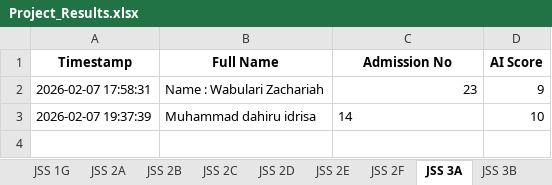
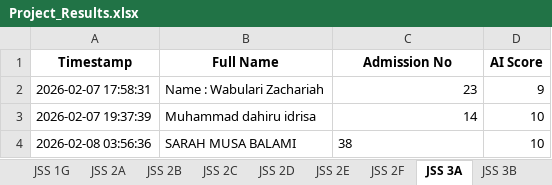
Before and after one commit to kobicdroid/ProjectSubmit, an Excel workbook: Project_Results.xlsx, sheet JSS 3A, drawn as a sheet; values as stored, in another font and other column widths than the file's, no borders; the diff names each change by its address in the sheet, - before the commit and + after, or states it on an @@ line.

```diff
--- a/Project_Results.xlsx (sheet JSS 3A)
+++ b/Project_Results.xlsx (sheet JSS 3A)
-C3 alignment: left
+C3 alignment: right
+row 4: 2026-02-08 03:56:36 | SARAH MUSA BALAMI | 38 | 10
```
Also changed, not shown: 2 other files.
